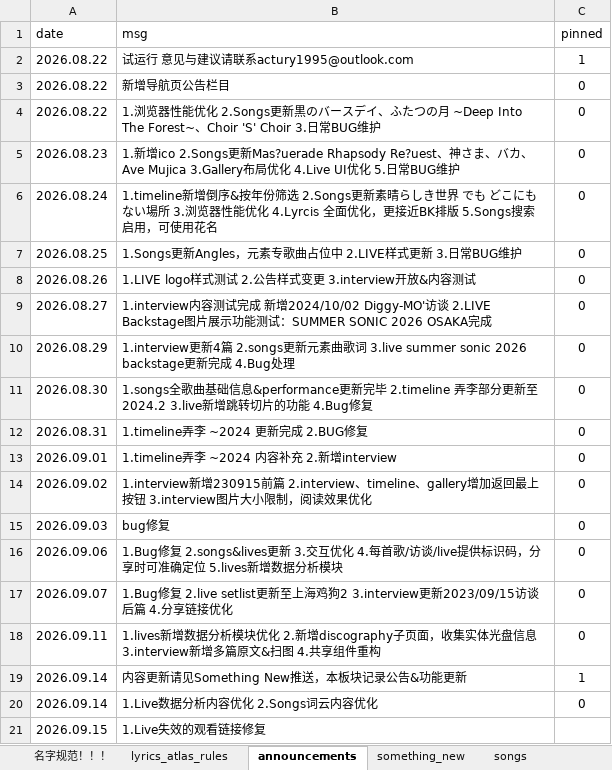
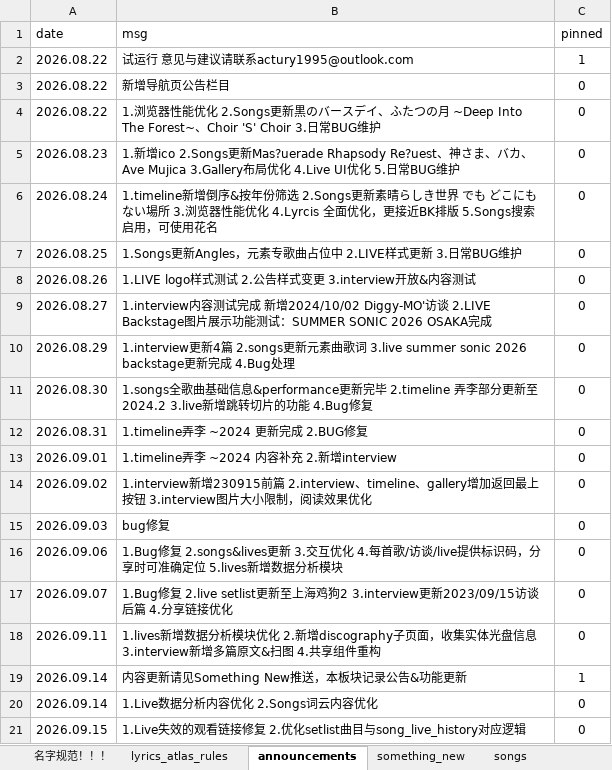
Before and after one commit to yuminle159/MujicaTimeLineWeb, an Excel workbook: _data/data.xlsx, sheet announcements, drawn as a sheet; values as stored, in another font and other column widths than the file's, no borders; removed rows and columns are numbered as before the commit, all else as after; the diff names each change by its address in the sheet, - before the commit and + after, or states it on an @@ line.

```diff
--- a/_data/data.xlsx (sheet announcements)
+++ b/_data/data.xlsx (sheet announcements)
-row 21: 2026.09.15 | 1.Live失效的观看链接修复
+row 21: 2026.09.15 | 1.Live失效的观看链接修复 2.优化setlist曲目与song_live_history对应逻辑 | 0
```
Also changed, not shown: sheet setlist, 31 other files.
